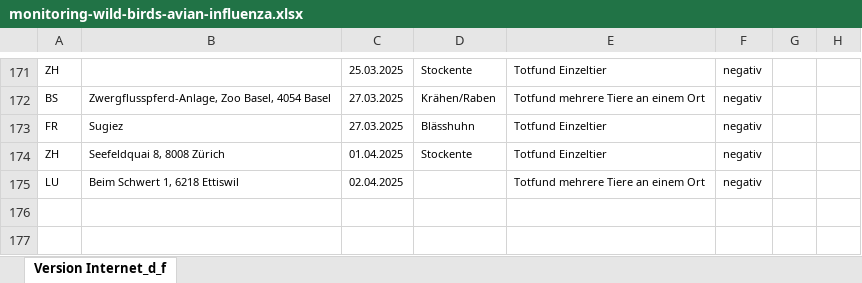
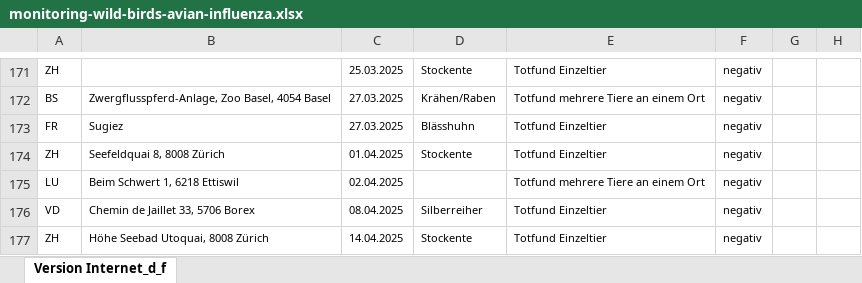
Before and after one commit to BLV-OSAV-USAV/data.blv.admin.ch, an Excel workbook: ogd/monitoring_wild_birds_avian_influenza/input/monitoring-wild-birds-avian-influenza.xlsx, sheet Version Internet_d_f, drawn as a sheet; only a part is shown, gaps mark what is left out; values as stored, in another font and other column widths than the file's, no borders; the diff names each change by its address in the sheet, - before the commit and + after, or states it on an @@ line.

Commit message:
Add files via upload

```diff
--- a/ogd/monitoring_wild_birds_avian_influenza/input/monitoring-wild-birds-avian-influenza.xlsx (sheet Version Internet_d_f)
+++ b/ogd/monitoring_wild_birds_avian_influenza/input/monitoring-wild-birds-avian-influenza.xlsx (sheet Version Internet_d_f)
+row 176: VD | Chemin de Jaillet 33, 5706 Borex | 08.04.2025 | Silberreiher | Totfund Einzeltier | negativ
+row 177: ZH | Höhe Seebad Utoquai, 8008 Zürich | 14.04.2025 | Stockente | Totfund Einzeltier | negativ
```
